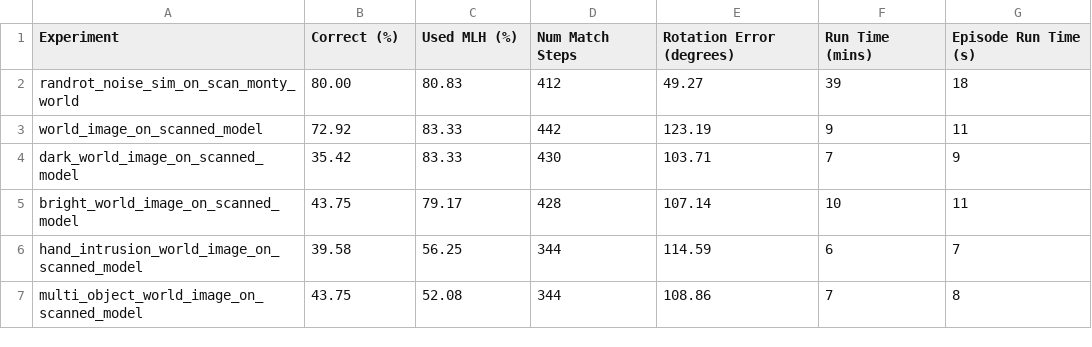
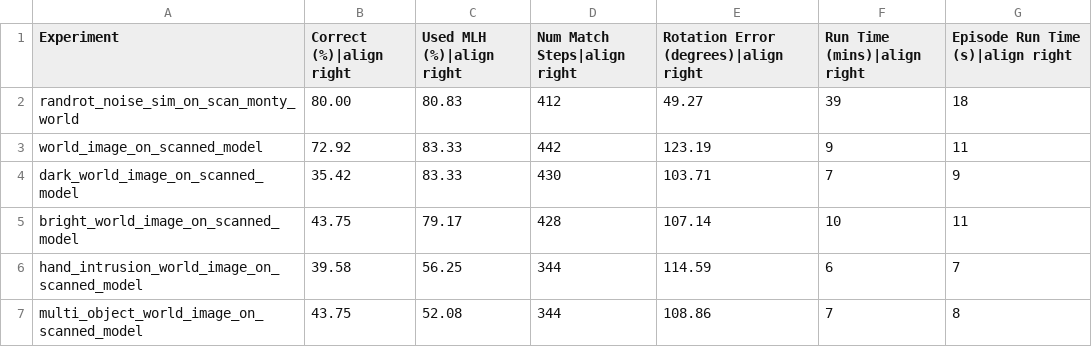
Before and after one commit to thousandbrainsproject/tbp.monty, a CSV file: benchmarks/results/montymeetsworld.csv, drawn as a sheet.

Commit message:
added alignment to the csv header

```diff
--- a/benchmarks/results/montymeetsworld.csv
+++ b/benchmarks/results/montymeetsworld.csv
@@ -1,2 +1,2 @@
-Experiment,Correct (%),Used MLH (%),Num Match Steps,Rotation Error (degrees),Run Time (mins),Episode Run Time (s)
+Experiment,Correct (%)|align right,Used MLH (%)|align right,Num Match Steps|align right,Rotation Error (degrees)|align right,Run Time (mins)|align right,Episode Run Time (s)|align right
 randrot_noise_sim_on_scan_monty_world,80.00,80.83,412,49.27,39,18
```
Also changed, not shown: benchmarks/results/ycb_10objs.csv, benchmarks/results/ycb_77objs.csv, 3 other files.
